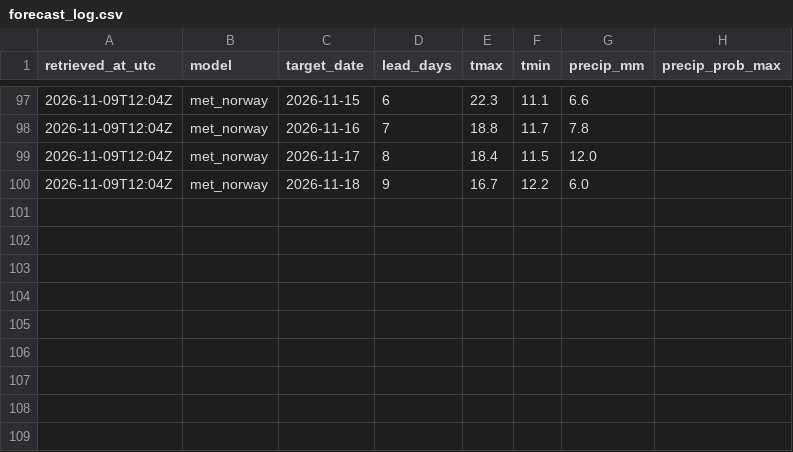
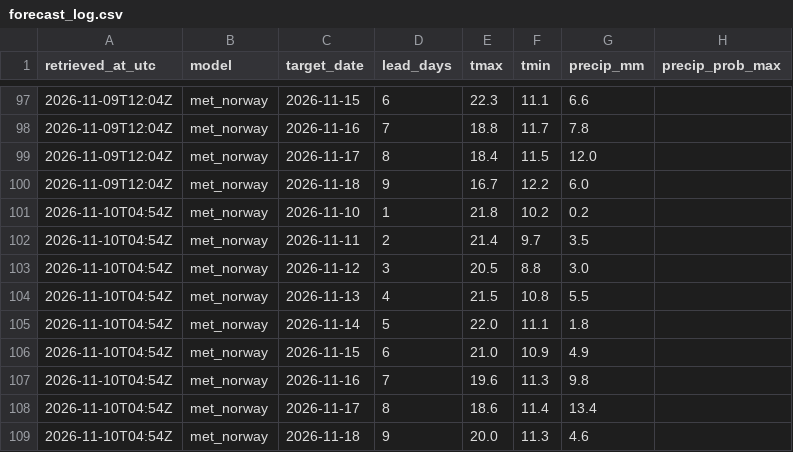
Before and after one commit to GringoPost/progninos, a CSV file: archive/forecast_log.csv, drawn as a sheet; only a part is shown, gaps mark what is left out; the diff names each change by its address in the sheet, - before the commit and + after, or states it on an @@ line.

```diff
--- a/archive/forecast_log.csv
+++ b/archive/forecast_log.csv
+row 101: 2026-11-10T04:54Z | met_norway | 2026-11-10 | 1 | 21.8 | 10.2 | 0.2
+row 102: 2026-11-10T04:54Z | met_norway | 2026-11-11 | 2 | 21.4 | 9.7 | 3.5
+row 103: 2026-11-10T04:54Z | met_norway | 2026-11-12 | 3 | 20.5 | 8.8 | 3.0
+row 104: 2026-11-10T04:54Z | met_norway | 2026-11-13 | 4 | 21.5 | 10.8 | 5.5
+row 105: 2026-11-10T04:54Z | met_norway | 2026-11-14 | 5 | 22.0 | 11.1 | 1.8
+row 106: 2026-11-10T04:54Z | met_norway | 2026-11-15 | 6 | 21.0 | 10.9 | 4.9
+row 107: 2026-11-10T04:54Z | met_norway | 2026-11-16 | 7 | 19.6 | 11.3 | 9.8
+row 108: 2026-11-10T04:54Z | met_norway | 2026-11-17 | 8 | 18.6 | 11.4 | 13.4
+row 109: 2026-11-10T04:54Z | met_norway | 2026-11-18 | 9 | 20.0 | 11.3 | 4.6
```
Also changed, not shown: 4 other files.
